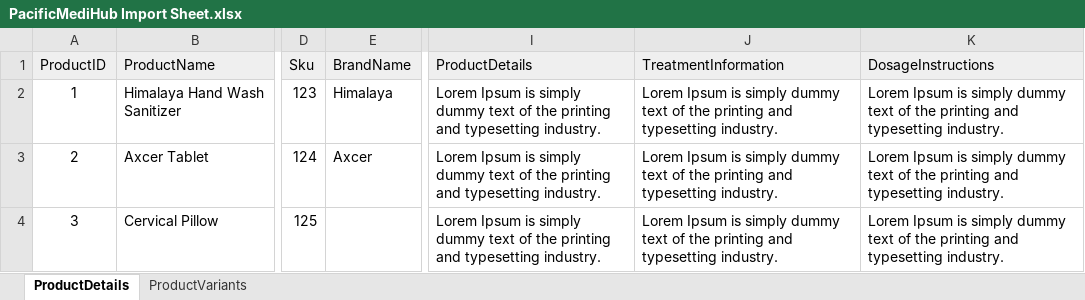
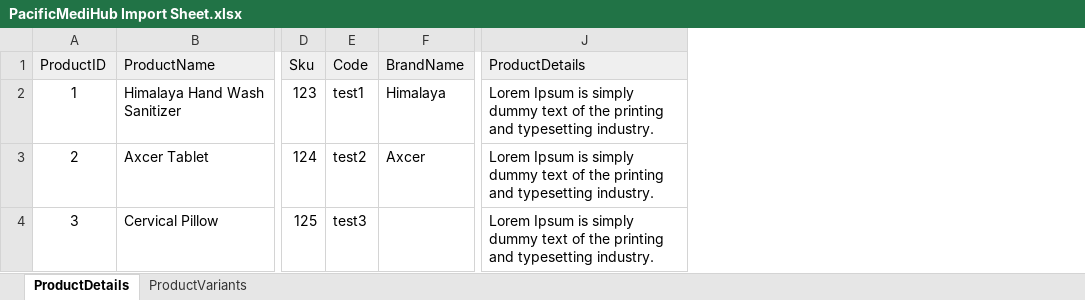
Before and after one commit to Rajeshauthorselvi/pacificmedihub, an Excel workbook: public/theme/sample_datas/PacificMediHub Import Sheet.xlsx, sheet ProductDetails, drawn as a sheet; only a part is shown, gaps mark what is left out; values as stored, in another font and other column widths than the file's, no borders; removed rows and columns are numbered as before the commit, all else as after; the diff names each change by its address in the sheet, - before the commit and + after, or states it on an @@ line.

Commit message:
Fix Product import Friendly name

```diff
--- a/public/theme/sample_datas/PacificMediHub Import Sheet.xlsx (sheet ProductDetails)
+++ b/public/theme/sample_datas/PacificMediHub Import Sheet.xlsx (sheet ProductDetails)
+column E (Code), rows 2-4: test1 | test2 | test3
-column J (TreatmentInformation), rows 2-4: all Lorem Ipsum is simply dummy text of the printing and typesetting industry.
-column K (DosageInstructions), rows 2-4: all Lorem Ipsum is simply dummy text of the printing and typesetting industry.
```
Also changed, not shown: 1 other file.
